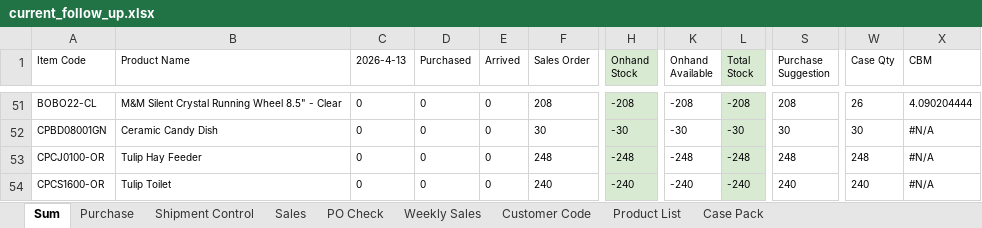
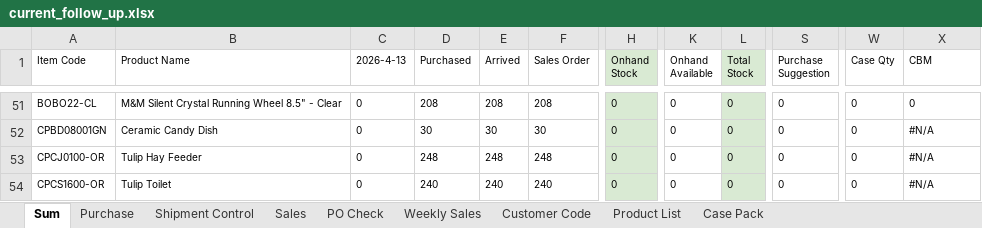
Before and after one commit to nicolechu111111-lgtm/scm-risk-dashboard, an Excel workbook: data/current_follow_up.xlsx, sheet Sum, drawn as a sheet; only a part is shown, gaps mark what is left out; values as stored, in another font and other column widths than the file's, no borders; conditional formats not drawn; the diff covers the shown part only; the diff names each change by its address in the sheet, - before the commit and + after, or states it on an @@ line.

```diff
--- a/data/current_follow_up.xlsx (sheet Sum)
+++ b/data/current_follow_up.xlsx (sheet Sum)
-D51 (Purchased): 0
+D51 (Purchased): 208
-E51 (Arrived): 0
+E51 (Arrived): 208
-H51 (Onhand Stock): -208
+H51 (Onhand Stock): 0
-K51 (Onhand Available): -208
+K51 (Onhand Available): 0
-L51 (Total Stock): -208
+L51 (Total Stock): 0
-S51 (Purchase Suggestion): 208
+S51 (Purchase Suggestion): 0
-W51 (Case Qty): 26
+W51 (Case Qty): 0
-X51 (CBM): 4.090204444
+X51 (CBM): 0
-D52 (Purchased): 0
+D52 (Purchased): 30
-E52 (Arrived): 0
+E52 (Arrived): 30
-H52 (Onhand Stock): -30
+H52 (Onhand Stock): 0
-K52 (Onhand Available): -30
+K52 (Onhand Available): 0
-L52 (Total Stock): -30
+L52 (Total Stock): 0
-S52 (Purchase Suggestion): 30
+S52 (Purchase Suggestion): 0
-W52 (Case Qty): 30
+W52 (Case Qty): 0
-D53 (Purchased): 0
+D53 (Purchased): 248
-E53 (Arrived): 0
+E53 (Arrived): 248
-H53 (Onhand Stock): -248
+H53 (Onhand Stock): 0
-K53 (Onhand Available): -248
+K53 (Onhand Available): 0
-L53 (Total Stock): -248
+L53 (Total Stock): 0
-S53 (Purchase Suggestion): 248
+S53 (Purchase Suggestion): 0
-W53 (Case Qty): 248
+W53 (Case Qty): 0
-D54 (Purchased): 0
+D54 (Purchased): 240
-E54 (Arrived): 0
+E54 (Arrived): 240
-H54 (Onhand Stock): -240
+H54 (Onhand Stock): 0
-K54 (Onhand Available): -240
+K54 (Onhand Available): 0
-L54 (Total Stock): -240
+L54 (Total Stock): 0
-S54 (Purchase Suggestion): 240
+S54 (Purchase Suggestion): 0
-W54 (Case Qty): 240
+W54 (Case Qty): 0
```
Also changed, not shown: 258 edited cells elsewhere in this sheet, sheet Sales, sheet Purchase, sheet Product List.
